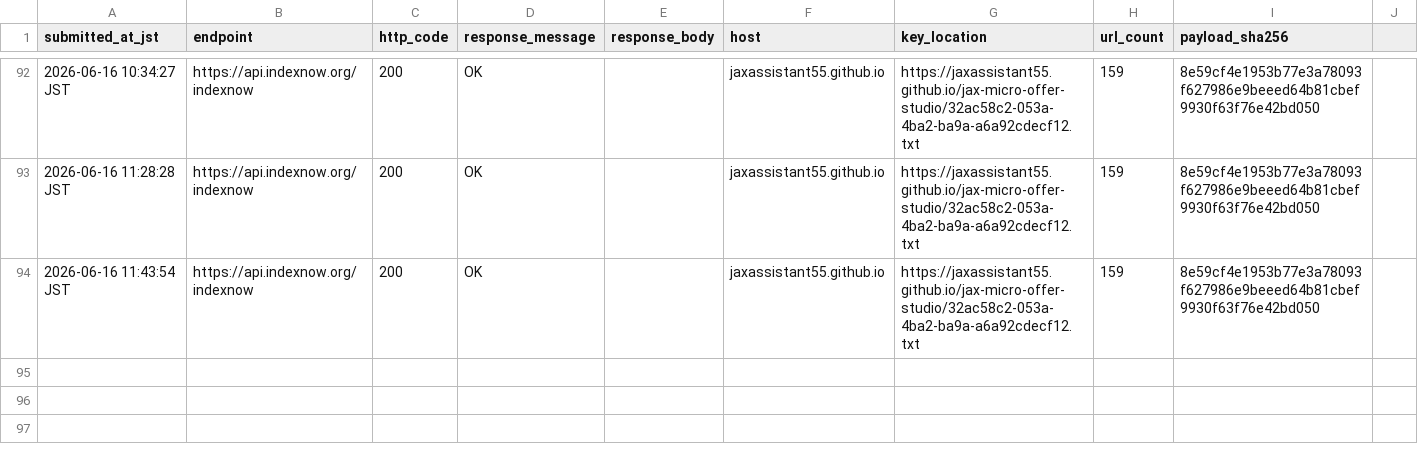
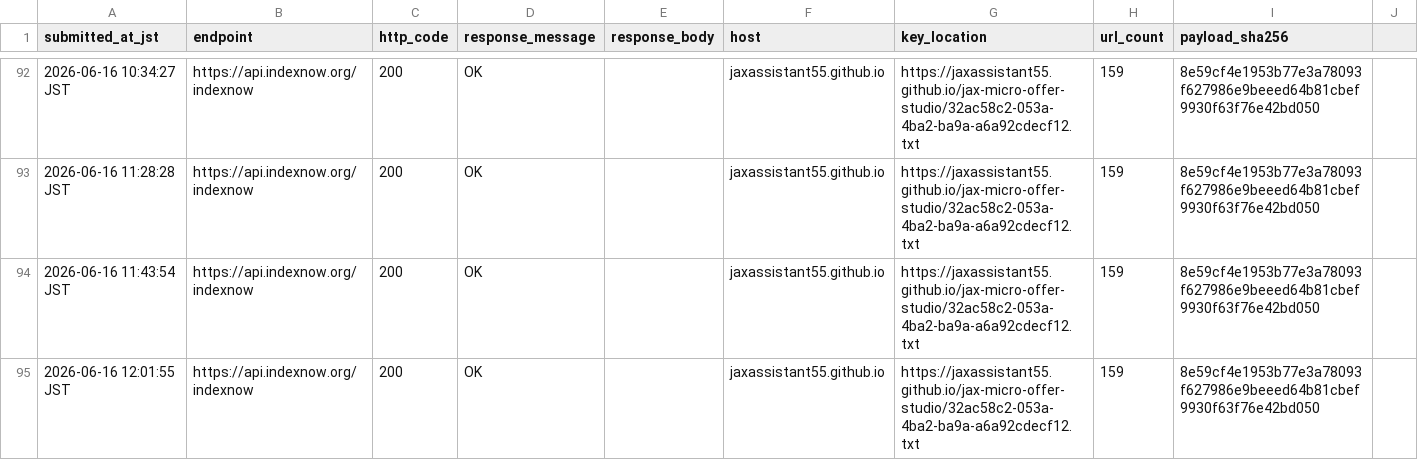
Before and after one commit to jaxassistant55/jax-micro-offer-studio, a CSV file: indexnow_submission_log.csv, drawn as a sheet; only a part is shown, gaps mark what is left out; the diff names each change by its address in the sheet, - before the commit and + after, or states it on an @@ line.

Commit message:
Record close-ready followup IndexNow submission

```diff
--- a/indexnow_submission_log.csv
+++ b/indexnow_submission_log.csv
+row 95: 2026-06-16 12:01:55 JST | https://api.indexnow.org/indexnow | 200 | OK |  | jaxassistant55.github.io | https://jaxassistant55.github.io/jax-micro-offer-studio/32ac58c2-053a-4ba2-ba9a-a6a92cdecf12.txt | 159 | 8e59cf4e1953b77e3a78093f627986e9beeed64b81cbef9930f63f76e42bd050
```
